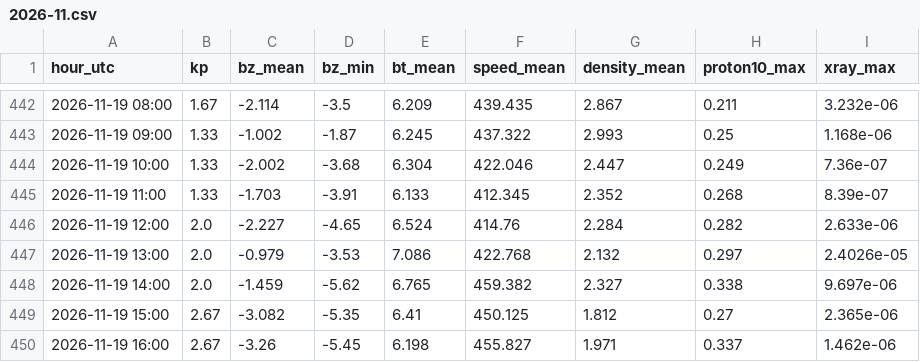
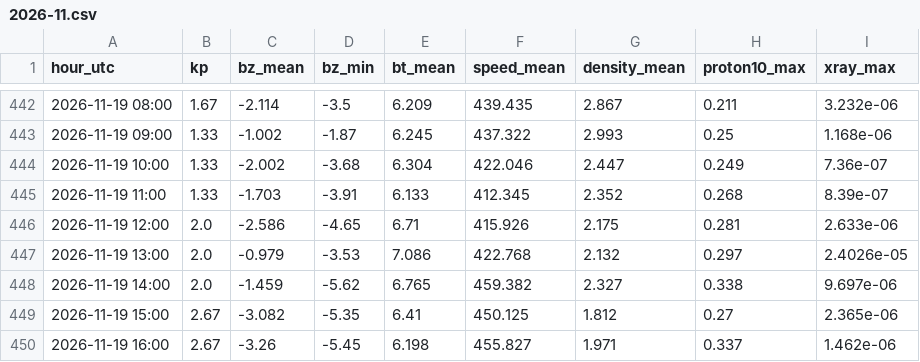
Before and after one commit to ja1bbe/propagation, a CSV file: data/spacewx/2026-11.csv, drawn as a sheet; only a part is shown, gaps mark what is left out.

```diff
--- a/data/spacewx/2026-11.csv
+++ b/data/spacewx/2026-11.csv
@@ -445,3 +445,3 @@ hour_utc,kp,bz_mean,bz_min,bt_mean,speed_mean,density_mean,proton10_max,xray_max
 2026-11-19 11:00,1.33,-1.703,-3.91,6.133,412.345,2.352,0.268,8.39e-07
-2026-11-19 12:00,2.0,-2.227,-4.65,6.524,414.76,2.284,0.282,2.633e-06
+2026-11-19 12:00,2.0,-2.586,-4.65,6.71,415.926,2.175,0.281,2.633e-06
 2026-11-19 13:00,2.0,-0.979,-3.53,7.086,422.768,2.132,0.297,2.4026e-05
```
Also changed, not shown: data/samples_v2.csv, 2 other files.
